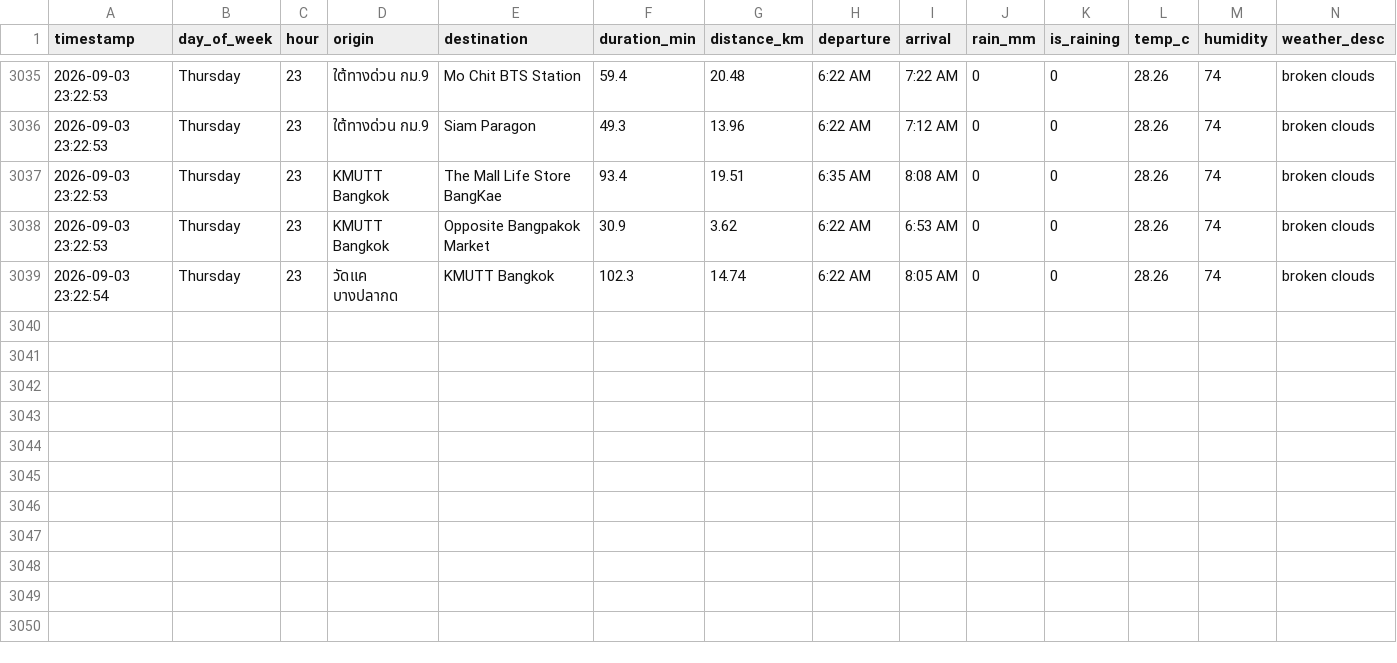
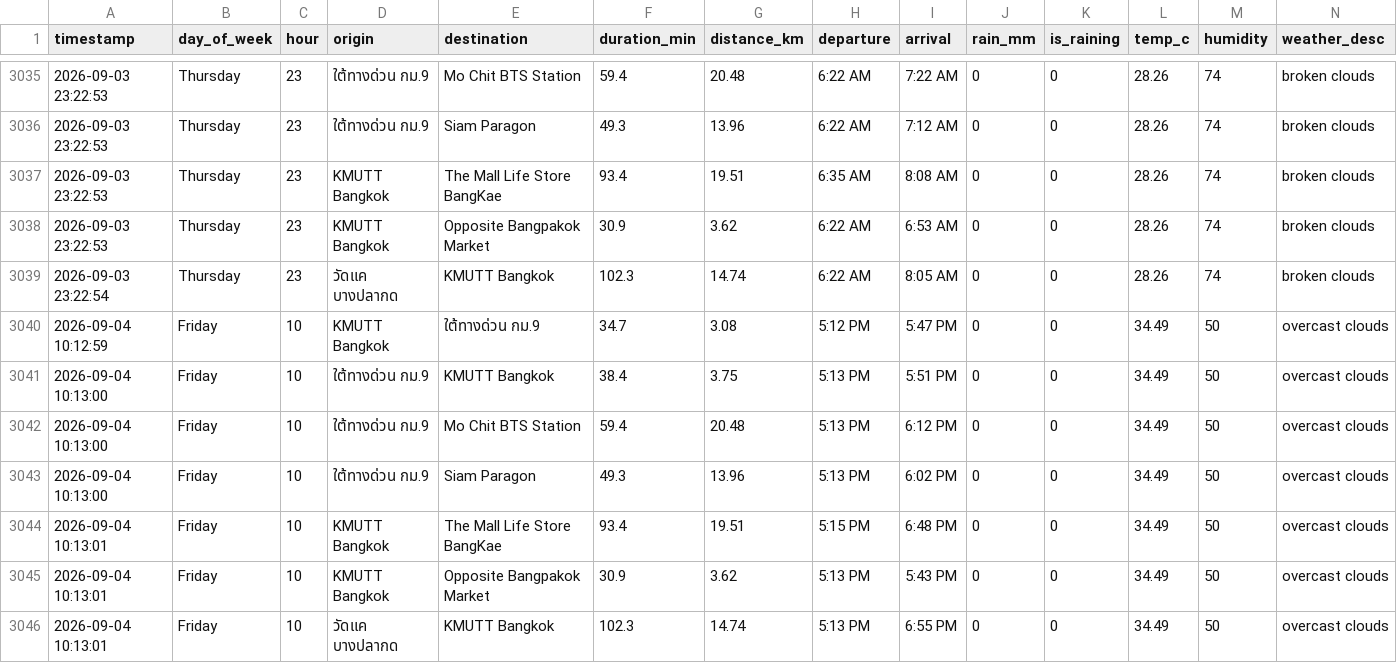
Before and after one commit to Spiing/bkk-transit-data, a CSV file: transit_data.csv, drawn as a sheet; only a part is shown, gaps mark what is left out; the diff names each change by its address in the sheet, - before the commit and + after, or states it on an @@ line.

```diff
--- a/transit_data.csv
+++ b/transit_data.csv
+row 3040: 2026-09-04 10:12:59 | Friday | 10 | KMUTT Bangkok | ใต้ทางด่วน กม.9 | 34.7 | 3.08 | 5:12 PM | 5:47 PM | 0 | 0 | 34.49 | 50 | overcast clouds
+row 3041: 2026-09-04 10:13:00 | Friday | 10 | ใต้ทางด่วน กม.9 | KMUTT Bangkok | 38.4 | 3.75 | 5:13 PM | 5:51 PM | 0 | 0 | 34.49 | 50 | overcast clouds
+row 3042: 2026-09-04 10:13:00 | Friday | 10 | ใต้ทางด่วน กม.9 | Mo Chit BTS Station | 59.4 | 20.48 | 5:13 PM | 6:12 PM | 0 | 0 | 34.49 | 50 | overcast clouds
+row 3043: 2026-09-04 10:13:00 | Friday | 10 | ใต้ทางด่วน กม.9 | Siam Paragon | 49.3 | 13.96 | 5:13 PM | 6:02 PM | 0 | 0 | 34.49 | 50 | overcast clouds
+row 3044: 2026-09-04 10:13:01 | Friday | 10 | KMUTT Bangkok | The Mall Life Store BangKae | 93.4 | 19.51 | 5:15 PM | 6:48 PM | 0 | 0 | 34.49 | 50 | overcast clouds
+row 3045: 2026-09-04 10:13:01 | Friday | 10 | KMUTT Bangkok | Opposite Bangpakok Market | 30.9 | 3.62 | 5:13 PM | 5:43 PM | 0 | 0 | 34.49 | 50 | overcast clouds
+row 3046: 2026-09-04 10:13:01 | Friday | 10 | วัดแค บางปลากด | KMUTT Bangkok | 102.3 | 14.74 | 5:13 PM | 6:55 PM | 0 | 0 | 34.49 | 50 | overcast clouds
```
